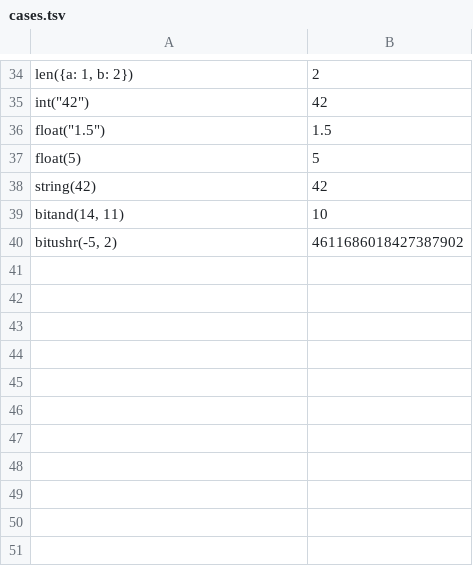
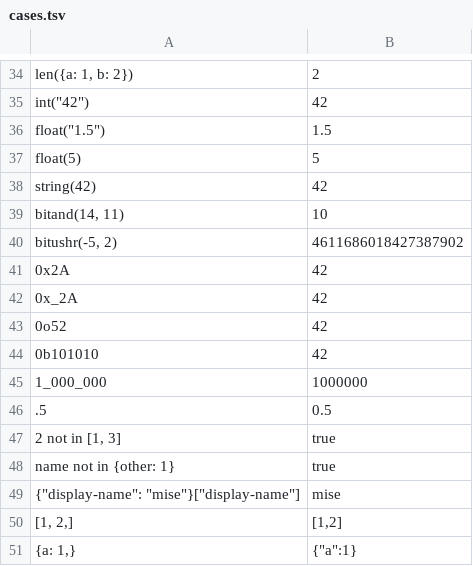
Before and after one commit to jdx/expr.rs, a TSV file: compat/cases.tsv, drawn as a sheet; only a part is shown, gaps mark what is left out; the diff names each change by its address in the sheet, - before the commit and + after, or states it on an @@ line.

Commit message:
feat(parse): add go-compatible literal syntax (#86)
* feat(parse): add go-compatible literal syntax

* fix(parse): reject invalid integer literals

```diff
--- a/compat/cases.tsv
+++ b/compat/cases.tsv
+row 41: 0x2A | 42
+row 42: 0x_2A | 42
+row 43: 0o52 | 42
+row 44: 0b101010 | 42
+row 45: 1_000_000 | 1000000
+row 46: .5 | 0.5
+row 47: 2 not in [1, 3] | true
+row 48: name not in {other: 1} | true
+row 49: {"display-name": "mise"}["display-name"] | mise
+row 50: [1, 2,] | [1,2]
+row 51: {a: 1,} | {"a":1}
```
Also changed, not shown: 7 other files.
